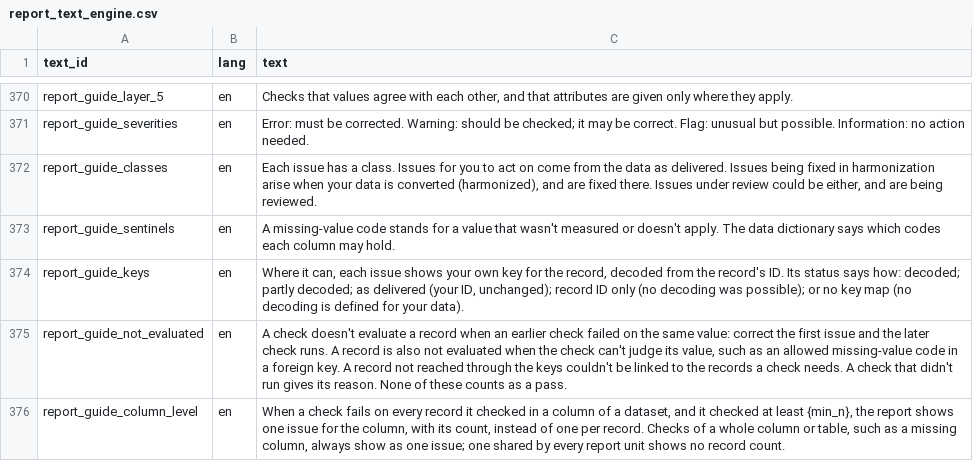
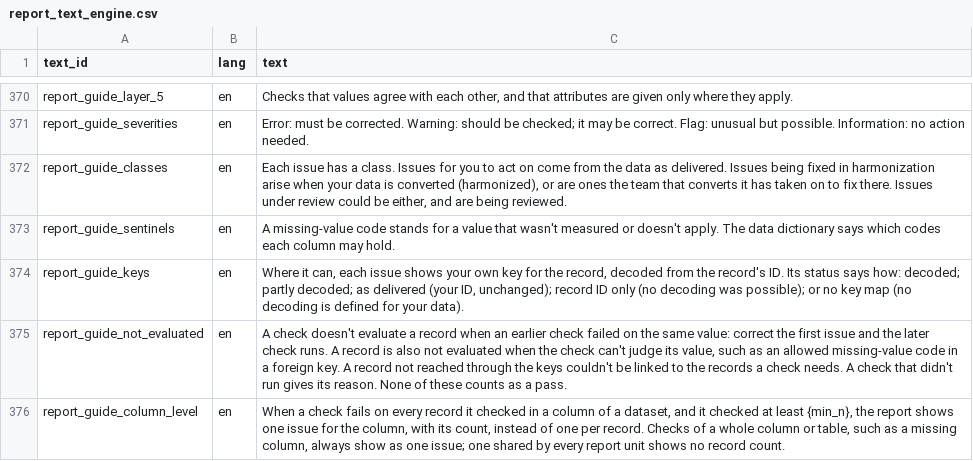
Before and after one commit to blaiseratcliffe/groundplotqc, a CSV file: inst/extdata/text/report_text_engine.csv, drawn as a sheet; only a part is shown, gaps mark what is left out.

```diff
--- a/inst/extdata/text/report_text_engine.csv
+++ b/inst/extdata/text/report_text_engine.csv
@@ -371,3 +371,3 @@
 "report_guide_severities","en","Error: must be corrected. Warning: should be checked; it may be correct. Flag: unusual but possible. Information: no action needed."
-"report_guide_classes","en","Each issue has a class. Issues for you to act on come from the data as delivered. Issues being fixed in harmonization arise when your data is converted (harmonized), and are fixed there. Issues under review could be either, and are being reviewed."
+"report_guide_classes","en","Each issue has a class. Issues for you to act on come from the data as delivered. Issues being fixed in harmonization arise when your data is converted (harmonized), or are ones the team that converts it has taken on to fix there. Issues under review could be either, and are being reviewed."
 "report_guide_sentinels","en","A missing-value code stands for a value that wasn't measured or doesn't apply. The data dictionary says which codes each column may hold."
```
Also changed, not shown: 13 other files.
